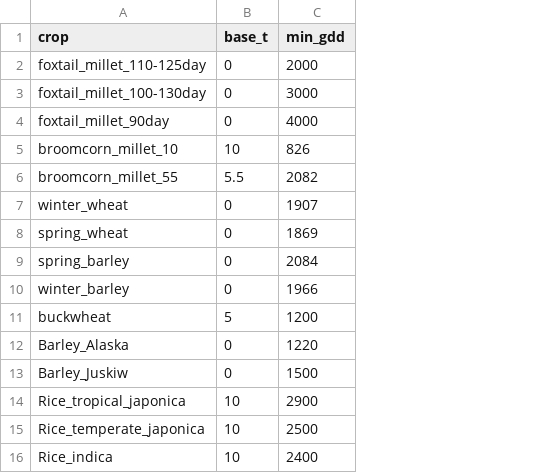
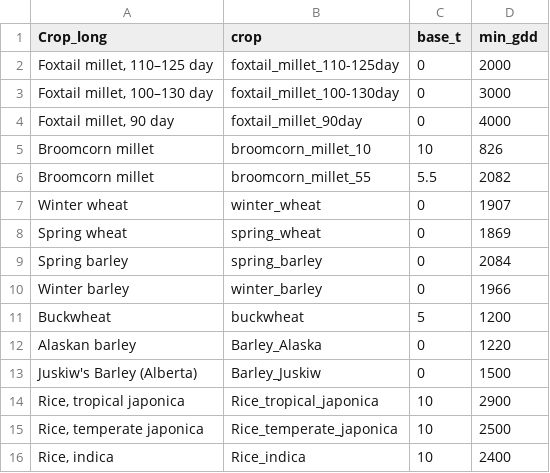
Before and after one commit to jguedes81/asian_niche-1, a CSV file: DATA/crop_GDD_needs.csv, drawn as a sheet; the diff names each change by its address in the sheet, - before the commit and + after, or states it on an @@ line.

```diff
--- a/DATA/crop_GDD_needs.csv
+++ b/DATA/crop_GDD_needs.csv
+column A (Crop_long), rows 2-16: Foxtail millet, 110–125 day | Foxtail millet, 100–130 day | Foxtail millet, 90 day | Broomcorn millet | Broomcorn millet | Winter wheat | Spring wheat | Spring barley | Winter barley | Buckwheat | Alaskan barley | Juskiw's Barley (Alberta) | Rice, tropical japonica | Rice, temperate japonica | Rice, indica
```
Also changed, not shown: 15 other files.
